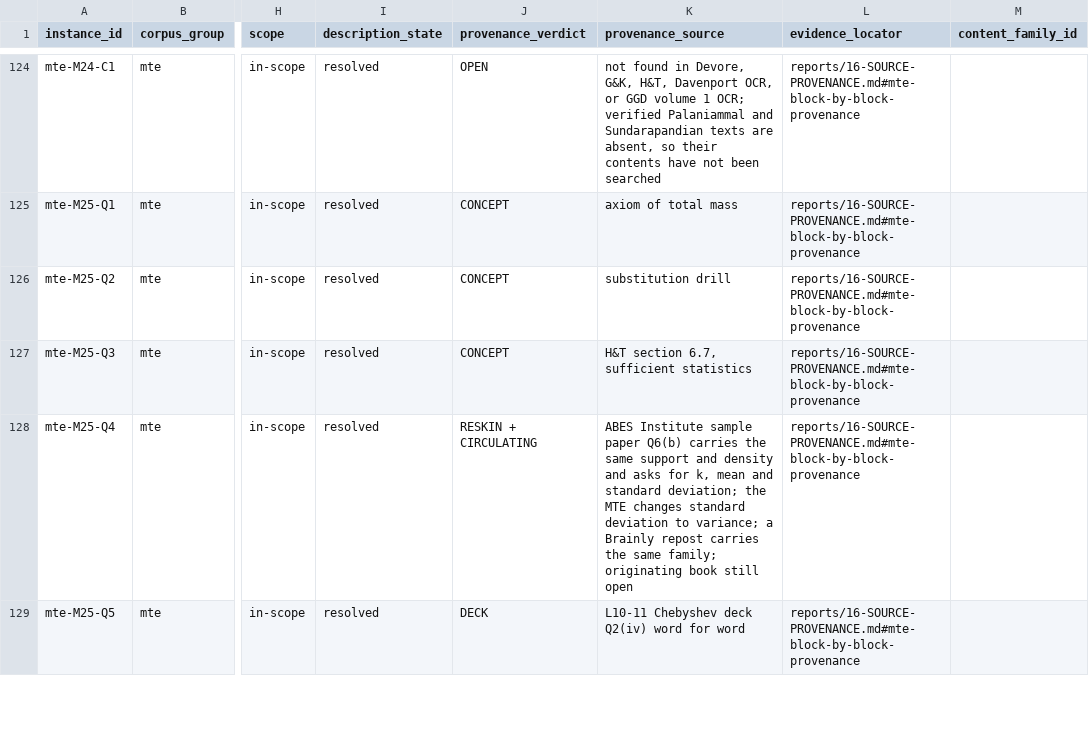
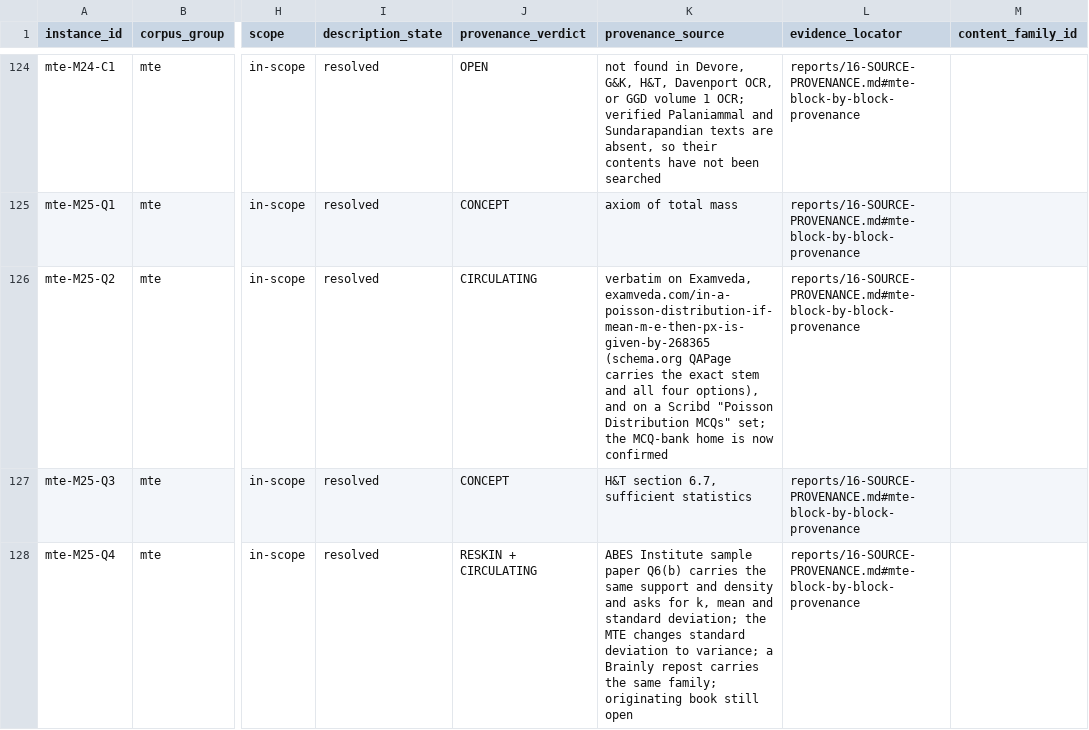
Before and after one commit to harshgounder/mas2001-mte, a CSV file: reports/evidence/question-instance-ledger-enriched.csv, drawn as a sheet; only a part is shown, gaps mark what is left out; the shorter side is filled out with more unchanged rows; the diff names each change by its address in the sheet, - before the commit and + after, or states it on an @@ line.

Commit message:
wave B: M25-Q2 concept MCQ traced verbatim to Examveda (schema QAPage, all four options); upgrade CONCEPT->CIRCULATING with proof

```diff
--- a/reports/evidence/question-instance-ledger-enriched.csv
+++ b/reports/evidence/question-instance-ledger-enriched.csv
-J126 (provenance_verdict): CONCEPT
+J126 (provenance_verdict): CIRCULATING
-K126 (provenance_source): substitution drill
+K126 (provenance_source): verbatim on Examveda, examveda.com/in-a-poisson-distribution-if-mean-m-e-then-px-is-given-by-268365 (schema.org QAPage carries the exact stem and all four options), and on a Scribd "Poisson Distribution MCQs" set; the MCQ-bank home is now confirmed
```
Also changed, not shown: reports/evidence/question-instance-ledger.csv, 4 other files.
